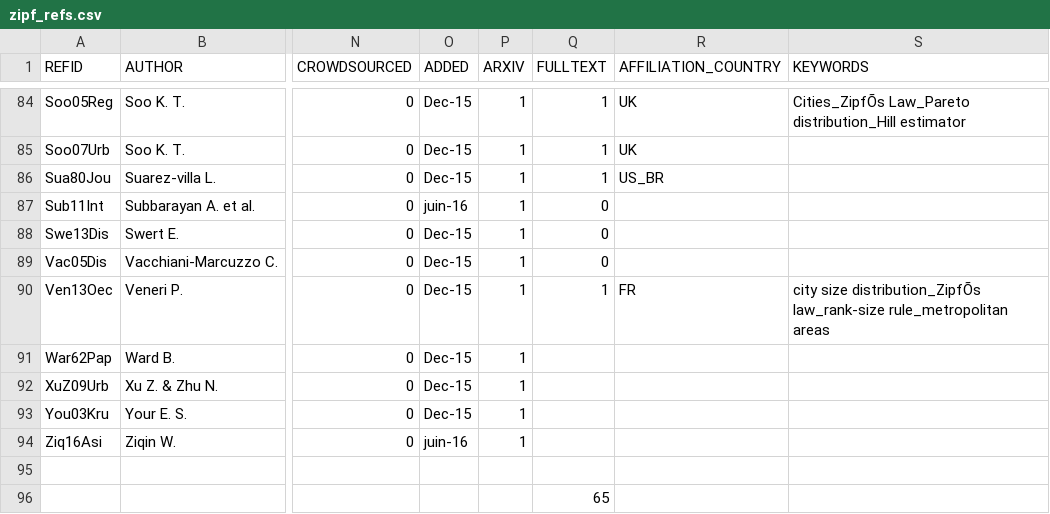
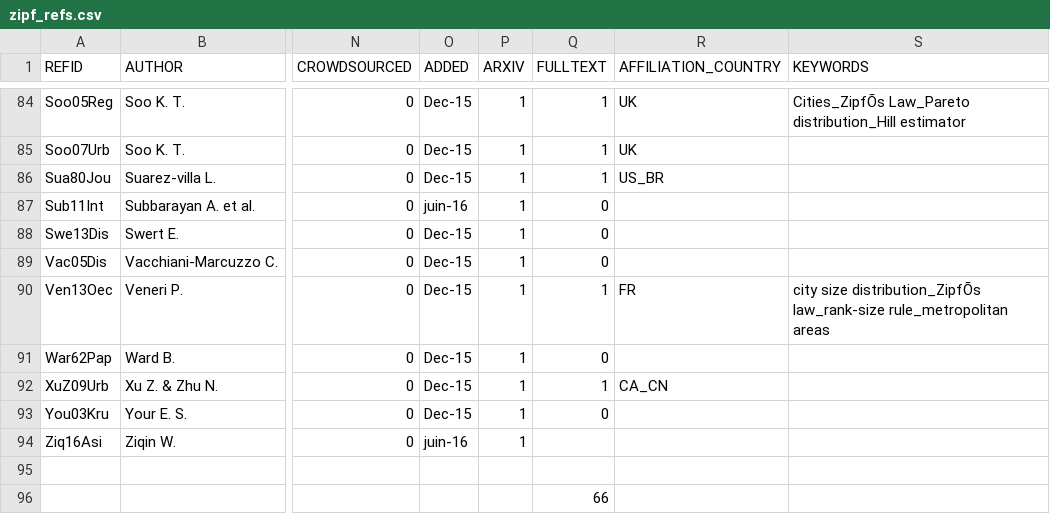
Before and after one commit to ClementineCttn/MetaZipf, a CSV file: data/zipf_refs.csv, drawn as a sheet; only a part is shown, gaps mark what is left out; the diff names each change by its address in the sheet, - before the commit and + after, or states it on an @@ line.

```diff
--- a/data/zipf_refs.csv
+++ b/data/zipf_refs.csv
-Q91 (FULLTEXT): (empty)
+Q91 (FULLTEXT): 0
-Q92 (FULLTEXT): (empty)
+Q92 (FULLTEXT): 1
-R92 (AFFILIATION_COUNTRY): (empty)
+R92 (AFFILIATION_COUNTRY): CA_CN
-Q93 (FULLTEXT): (empty)
+Q93 (FULLTEXT): 0
-Q96 (FULLTEXT): 65
+Q96 (FULLTEXT): 66
```
Also changed, not shown: 1 other file.
